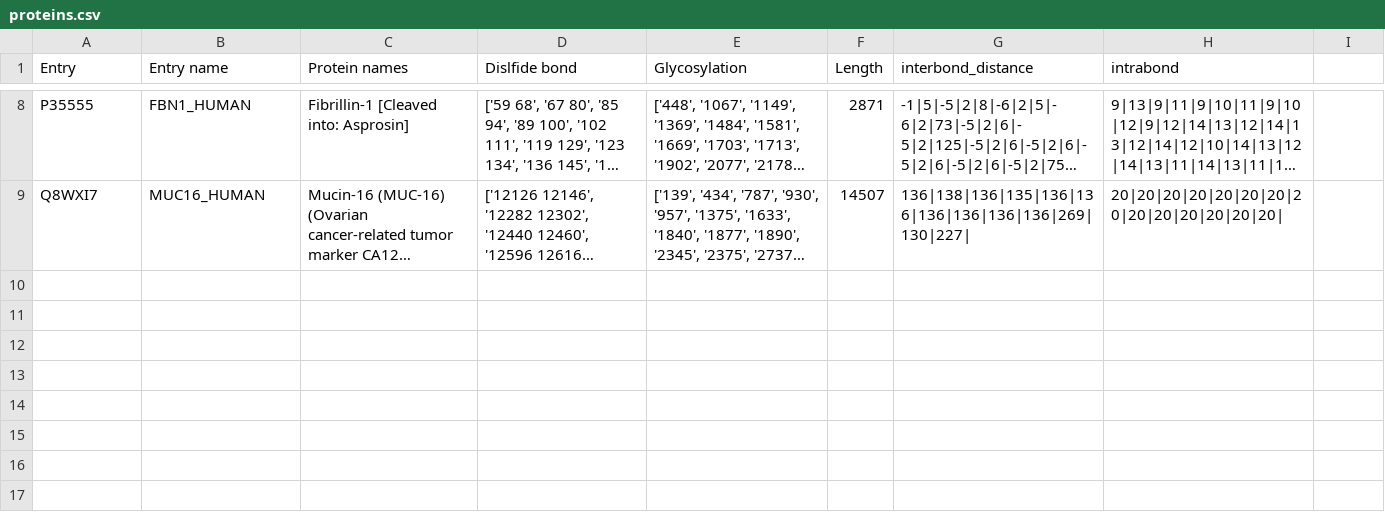
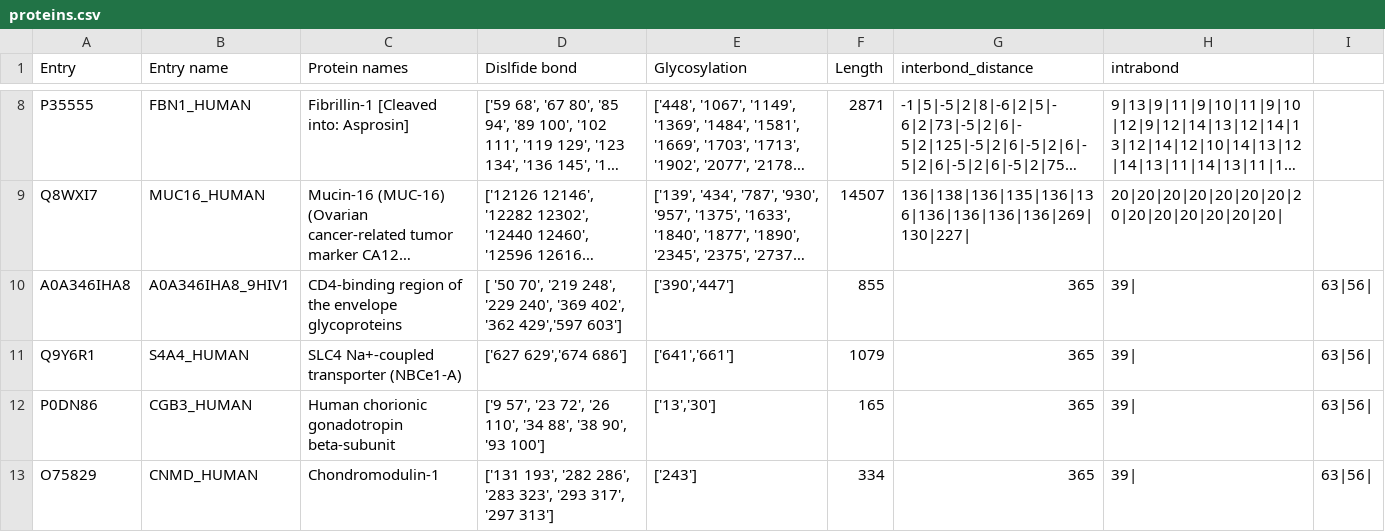
Before and after one commit to ddkpham/protein-visualizer, a CSV file: src/parser/proteins.csv, drawn as a sheet; only a part is shown, gaps mark what is left out; long unchanged cells end in …; the diff names each change by its address in the sheet, - before the commit and + after, or states it on an @@ line.

Commit message:
add new proteins

```diff
--- a/src/parser/proteins.csv
+++ b/src/parser/proteins.csv
+row 10: A0A346IHA8 | A0A346IHA8_9HIV1 | CD4-binding region of the envelope glycoproteins | [ '50 70', '219 248', '229 240', '369 402', '362 429','597 603'] | ['390','447'] | 855 | 365 | 39| | 63|56
+row 11: Q9Y6R1 | S4A4_HUMAN | SLC4 Na+-coupled transporter (NBCe1-A) | ['627 629','674 686'] | ['641','661'] | 1079 | 365 | 39| | 63|56
+row 12: P0DN86 | CGB3_HUMAN | Human chorionic gonadotropin beta-subunit | ['9 57', '23 72', '26 110', '34 88', '38 90', '93 100'] | ['13','30'] | 165 | 365 | 39| | 63|56
+row 13: O75829 | CNMD_HUMAN | Chondromodulin-1 | ['131 193', '282 286', '283 323', '293 317', '297 313'] | ['243'] | 334 | 365 | 39| | 63|56
```
Also changed, not shown: 2 other files.
